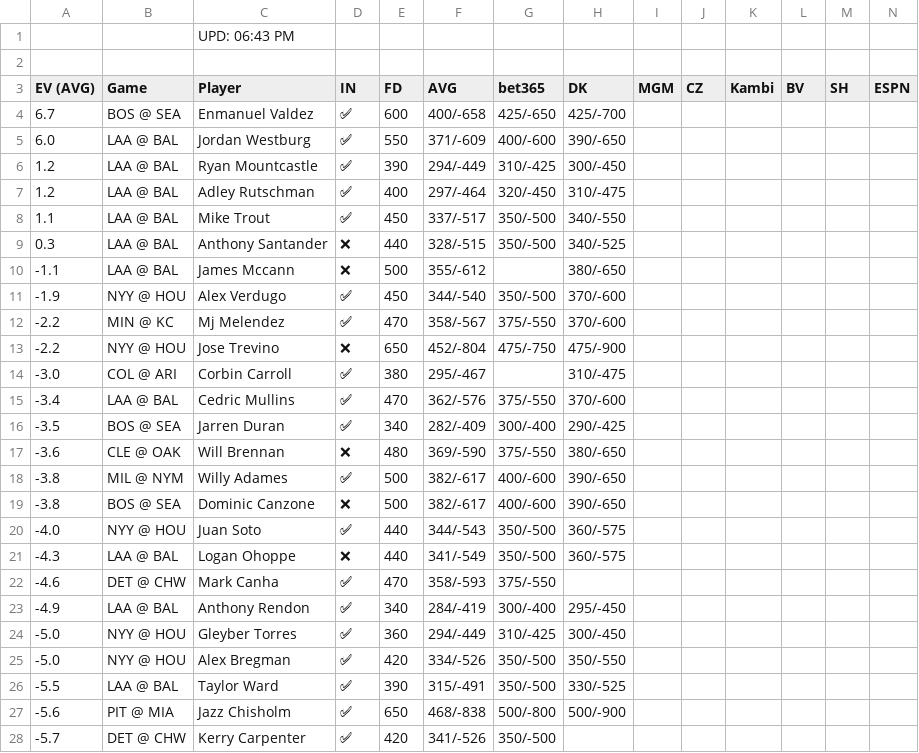
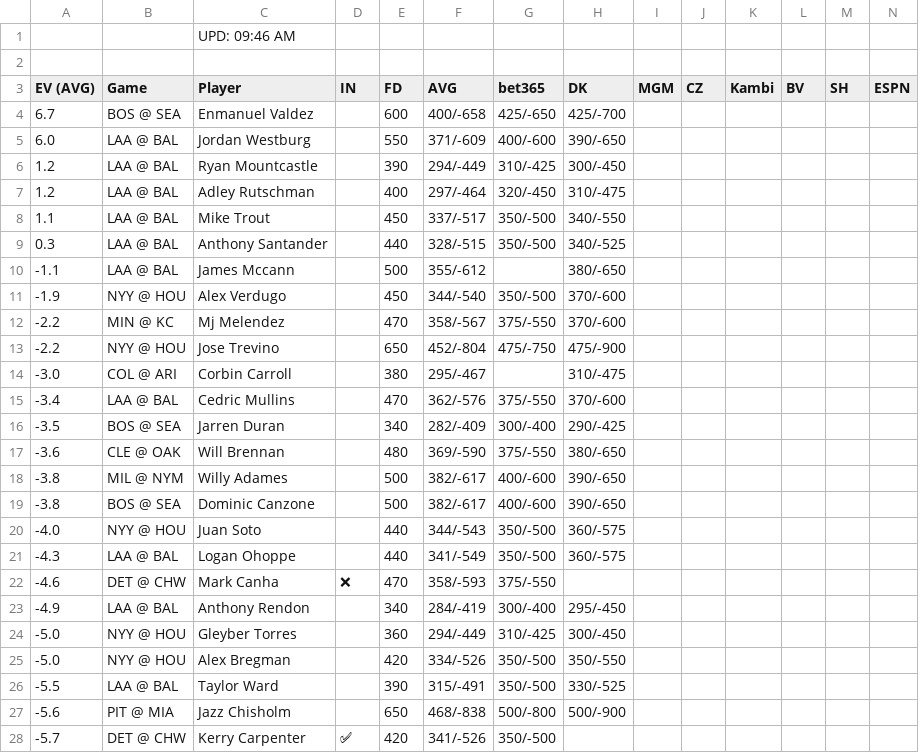
Before and after one commit to zhecht/playerprops, a CSV file: static/freebets/ev_double.csv, drawn as a sheet; only a part is shown; the diff covers the shown part only.

```diff
--- a/static/freebets/ev_double.csv
+++ b/static/freebets/ev_double.csv
@@ -1,28 +1,28 @@
-		UPD: 06:43 PM
+		UPD: 09:46 AM
 
 EV (AVG)	Game	Player	IN	FD	AVG	bet365	DK	MGM	CZ	Kambi	BV	SH	ESPN
-6.7	BOS @ SEA	Enmanuel Valdez	✅	600	400/-658	425/-650	425/-700						
-6.0	LAA @ BAL	Jordan Westburg	✅	550	371/-609	400/-600	390/-650						
-1.2	LAA @ BAL	Ryan Mountcastle	✅	390	294/-449	310/-425	300/-450						
-1.2	LAA @ BAL	Adley Rutschman	✅	400	297/-464	320/-450	310/-475						
-1.1	LAA @ BAL	Mike Trout	✅	450	337/-517	350/-500	340/-550						
-0.3	LAA @ BAL	Anthony Santander	❌	440	328/-515	350/-500	340/-525						
--1.1	LAA @ BAL	James Mccann	❌	500	355/-612		380/-650						
--1.9	NYY @ HOU	Alex Verdugo	✅	450	344/-540	350/-500	370/-600						
--2.2	MIN @ KC	Mj Melendez	✅	470	358/-567	375/-550	370/-600						
--2.2	NYY @ HOU	Jose Trevino	❌	650	452/-804	475/-750	475/-900						
--3.0	COL @ ARI	Corbin Carroll	✅	380	295/-467		310/-475						
--3.4	LAA @ BAL	Cedric Mullins	✅	470	362/-576	375/-550	370/-600						
--3.5	BOS @ SEA	Jarren Duran	✅	340	282/-409	300/-400	290/-425						
--3.6	CLE @ OAK	Will Brennan	❌	480	369/-590	375/-550	380/-650						
--3.8	MIL @ NYM	Willy Adames	✅	500	382/-617	400/-600	390/-650						
--3.8	BOS @ SEA	Dominic Canzone	❌	500	382/-617	400/-600	390/-650						
--4.0	NYY @ HOU	Juan Soto	✅	440	344/-543	350/-500	360/-575						
--4.3	LAA @ BAL	Logan Ohoppe	❌	440	341/-549	350/-500	360/-575						
--4.6	DET @ CHW	Mark Canha	✅	470	358/-593	375/-550							
--4.9	LAA @ BAL	Anthony Rendon	✅	340	284/-419	300/-400	295/-450						
--5.0	NYY @ HOU	Gleyber Torres	✅	360	294/-449	310/-425	300/-450						
--5.0	NYY @ HOU	Alex Bregman	✅	420	334/-526	350/-500	350/-550						
--5.5	LAA @ BAL	Taylor Ward	✅	390	315/-491	350/-500	330/-525						
--5.6	PIT @ MIA	Jazz Chisholm	✅	650	468/-838	500/-800	500/-900						
+6.7	BOS @ SEA	Enmanuel Valdez		600	400/-658	425/-650	425/-700						
+6.0	LAA @ BAL	Jordan Westburg		550	371/-609	400/-600	390/-650						
+1.2	LAA @ BAL	Ryan Mountcastle		390	294/-449	310/-425	300/-450						
+1.2	LAA @ BAL	Adley Rutschman		400	297/-464	320/-450	310/-475						
+1.1	LAA @ BAL	Mike Trout		450	337/-517	350/-500	340/-550						
+0.3	LAA @ BAL	Anthony Santander		440	328/-515	350/-500	340/-525						
+-1.1	LAA @ BAL	James Mccann		500	355/-612		380/-650						
+-1.9	NYY @ HOU	Alex Verdugo		450	344/-540	350/-500	370/-600						
+-2.2	MIN @ KC	Mj Melendez		470	358/-567	375/-550	370/-600						
+-2.2	NYY @ HOU	Jose Trevino		650	452/-804	475/-750	475/-900						
+-3.0	COL @ ARI	Corbin Carroll		380	295/-467		310/-475						
+-3.4	LAA @ BAL	Cedric Mullins		470	362/-576	375/-550	370/-600						
+-3.5	BOS @ SEA	Jarren Duran		340	282/-409	300/-400	290/-425						
+-3.6	CLE @ OAK	Will Brennan		480	369/-590	375/-550	380/-650						
+-3.8	MIL @ NYM	Willy Adames		500	382/-617	400/-600	390/-650						
+-3.8	BOS @ SEA	Dominic Canzone		500	382/-617	400/-600	390/-650						
+-4.0	NYY @ HOU	Juan Soto		440	344/-543	350/-500	360/-575						
+-4.3	LAA @ BAL	Logan Ohoppe		440	341/-549	350/-500	360/-575						
+-4.6	DET @ CHW	Mark Canha	❌	470	358/-593	375/-550							
+-4.9	LAA @ BAL	Anthony Rendon		340	284/-419	300/-400	295/-450						
+-5.0	NYY @ HOU	Gleyber Torres		360	294/-449	310/-425	300/-450						
+-5.0	NYY @ HOU	Alex Bregman		420	334/-526	350/-500	350/-550						
+-5.5	LAA @ BAL	Taylor Ward		390	315/-491	350/-500	330/-525						
+-5.6	PIT @ MIA	Jazz Chisholm		650	468/-838	500/-800	500/-900						
 -5.7	DET @ CHW	Kerry Carpenter	✅	420	341/-526	350/-500							
```
Also changed, not shown: 162 edited cells elsewhere in this file, static/freebets/ev_hr.csv, static/freebets/ev_k.csv, 21 other files.
